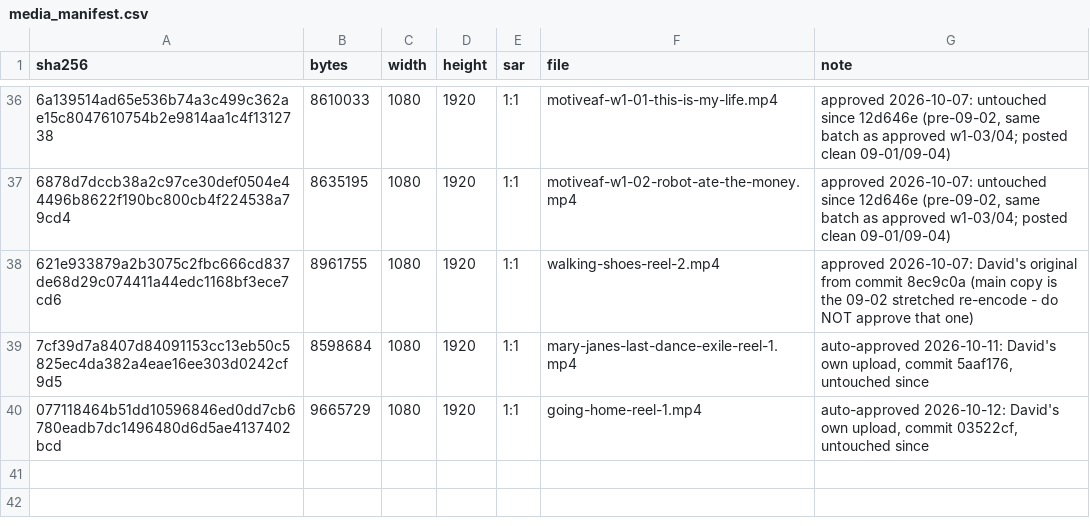
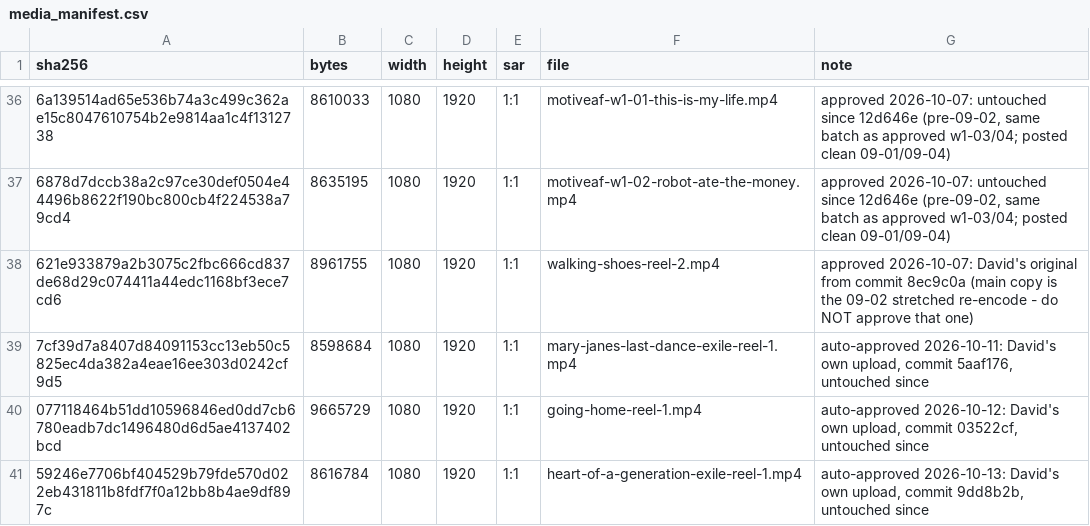
Before and after one commit to dredfearn74-star/dwr-music-bot, a CSV file: media_manifest.csv, drawn as a sheet; only a part is shown, gaps mark what is left out; the diff names each change by its address in the sheet, - before the commit and + after, or states it on an @@ line.

```diff
--- a/media_manifest.csv
+++ b/media_manifest.csv
+row 41: 59246e7706bf404529b79fde570d022eb431811b8fdf7f0a12bb8b4ae9df897c | 8616784 | 1080 | 1920 | 1:1 | heart-of-a-generation-exile-reel-1.mp4 | auto-approved 2026-10-13: David's own upload, commit 9dd8b2b, untouched since
```
Also changed, not shown: content_queue.csv, 2 other files.
